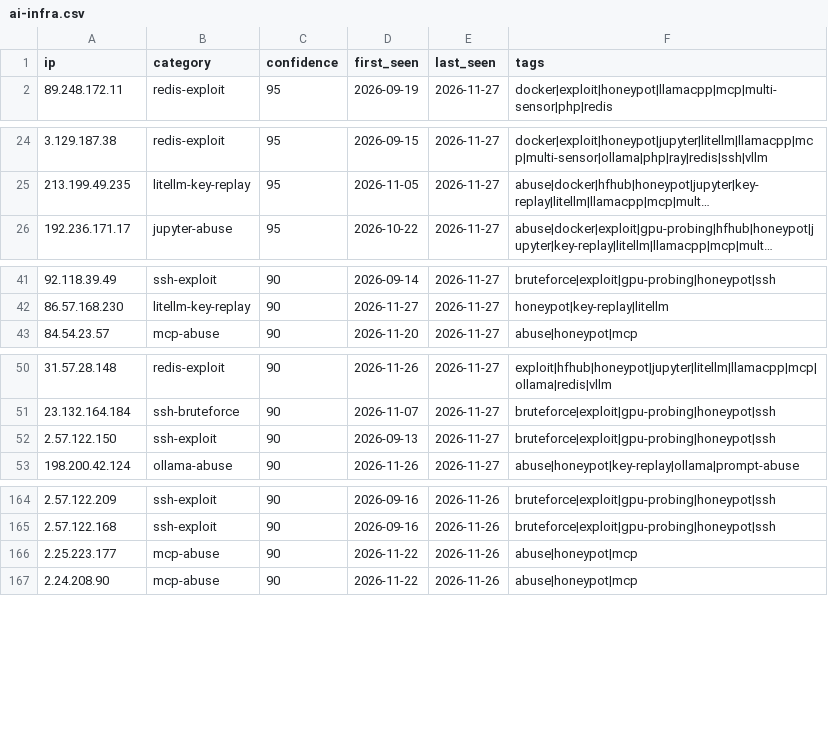
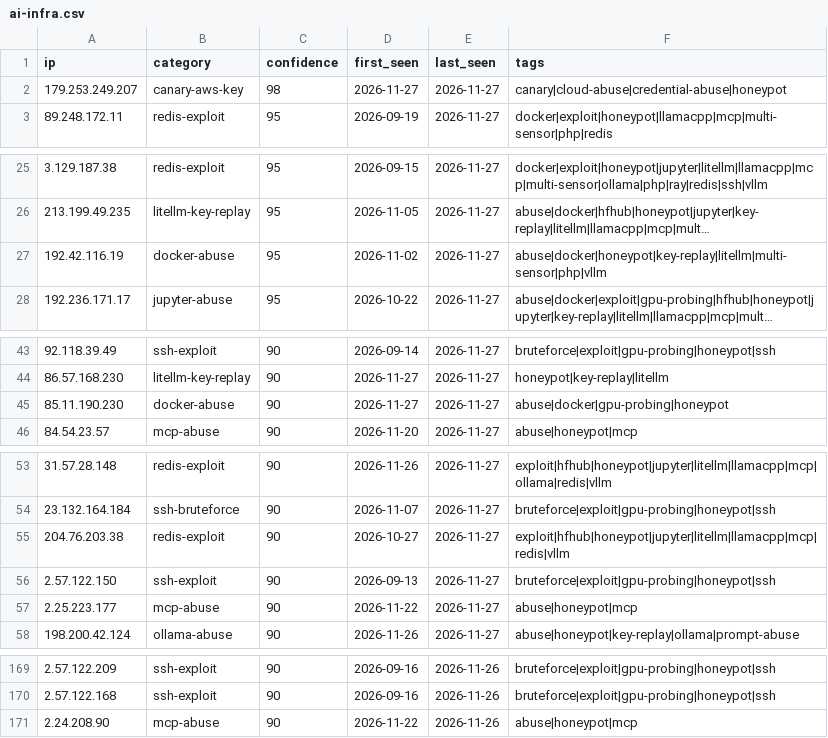
Before and after one commit to Zikmadol/trapline-ioc, a CSV file: feeds/ai-infra.csv, drawn as a sheet; only a part is shown, gaps mark what is left out; long unchanged cells end in …; removed rows and columns are numbered as before the commit, all else as after; the diff covers the shown part only; the diff names each change by its address in the sheet, - before the commit and + after, or states it on an @@ line.

```diff
--- a/feeds/ai-infra.csv
+++ b/feeds/ai-infra.csv
+row 2: 179.253.249.207 | canary-aws-key | 98 | 2026-11-27 | 2026-11-27 | canary|cloud-abuse|credential-abuse|honeypot
+row 27: 192.42.116.19 | docker-abuse | 95 | 2026-11-02 | 2026-11-27 | abuse|docker|honeypot|key-replay|litellm|multi-sensor|php|vllm
+row 45: 85.11.190.230 | docker-abuse | 90 | 2026-11-27 | 2026-11-27 | abuse|docker|gpu-probing|honeypot
+row 55: 204.76.203.38 | redis-exploit | 90 | 2026-10-27 | 2026-11-27 | exploit|hfhub|honeypot|jupyter|litellm|llamacpp|mcp|redis|vllm
+row 57: 2.25.223.177 | mcp-abuse | 90 | 2026-11-22 | 2026-11-27 | abuse|honeypot|mcp
-row 166: 2.25.223.177 | mcp-abuse | 90 | 2026-11-22 | 2026-11-26 | abuse|honeypot|mcp
```
Also changed, not shown: 2 removed rows elsewhere in this file, daily/2026-11-27.csv, feeds/all-observed.csv, 15 other files.
